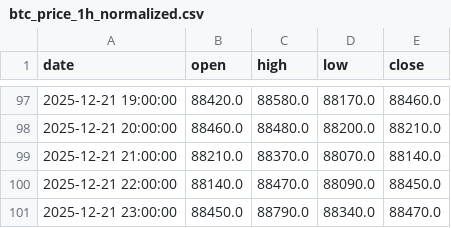
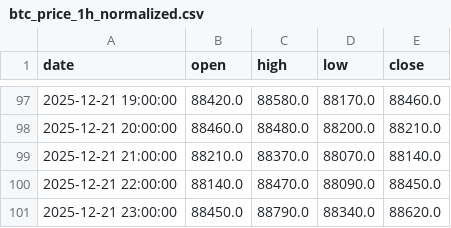
Before and after one commit to JackSmack1971/antigravity-microanalyst, a CSV file: data_clean/btc_price_1h_normalized.csv, drawn as a sheet; only a part is shown, gaps mark what is left out.

```diff
--- a/data_clean/btc_price_1h_normalized.csv
+++ b/data_clean/btc_price_1h_normalized.csv
@@ -100,2 +100,2 @@ date,open,high,low,close
 2025-12-21 22:00:00,88140.0,88470.0,88090.0,88450.0
-2025-12-21 23:00:00,88450.0,88790.0,88340.0,88470.0
+2025-12-21 23:00:00,88450.0,88790.0,88340.0,88620.0
```
Also changed, not shown: data_clean/btc_price_normalized.csv, 37 other files.
